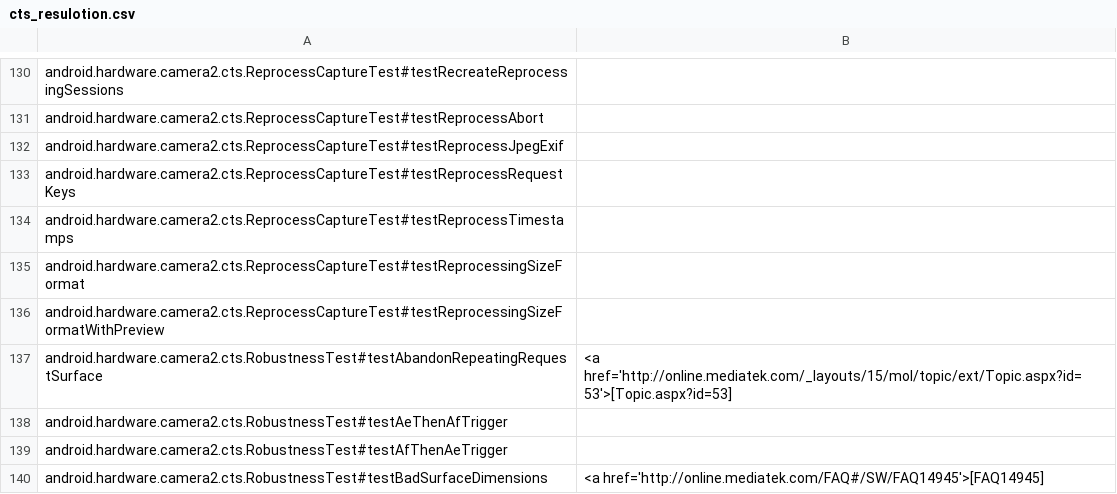
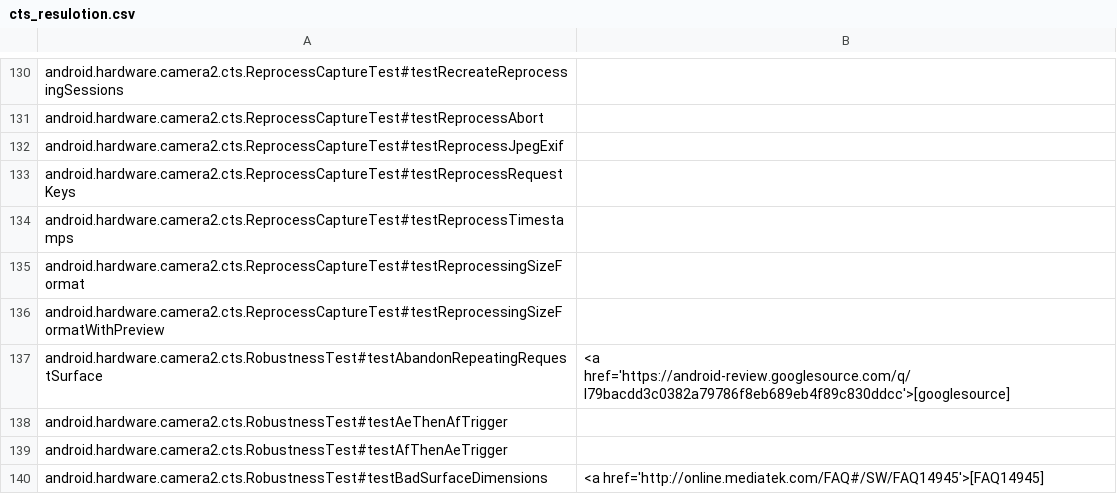
Before and after one commit to zuoVision/Qt, a CSV file: config/cts_resulotion.csv, drawn as a sheet; only a part is shown, gaps mark what is left out.

```diff
--- a/config/cts_resulotion.csv
+++ b/config/cts_resulotion.csv
@@ -136,3 +136,3 @@ android.hardware.camera2.cts.ReprocessCaptureTest#testReprocessingSizeFormat,
 android.hardware.camera2.cts.ReprocessCaptureTest#testReprocessingSizeFormatWithPreview,
-android.hardware.camera2.cts.RobustnessTest#testAbandonRepeatingRequestSurface,<a href='http://online.mediatek.com/_layouts/15/mol/topic/ext/Topic.aspx?id=53'>[Topic.aspx?id=53]
+android.hardware.camera2.cts.RobustnessTest#testAbandonRepeatingRequestSurface,<a href='https://android-review.googlesource.com/q/I79bacdd3c0382a79786f8eb689eb4f89c830ddcc'>[googlesource]
 android.hardware.camera2.cts.RobustnessTest#testAeThenAfTrigger,
```
Also changed, not shown: 24 other files.
